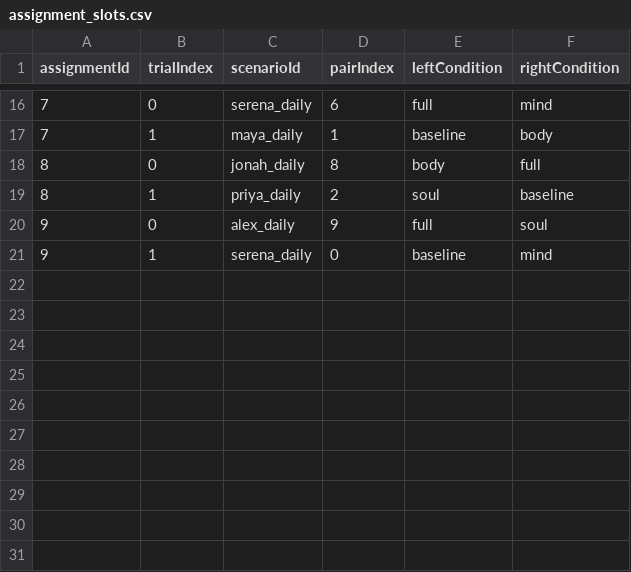
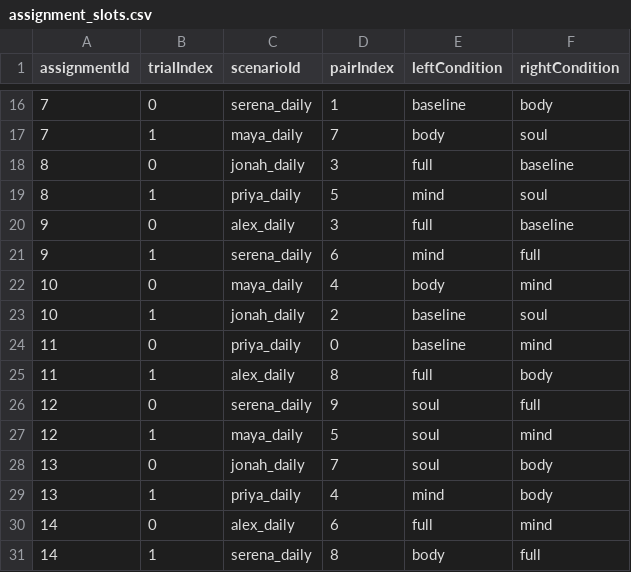
Before and after one commit to mengyuanwu1/mental-rehearsal-ablations, a CSV file: outputs/assignment_slots.csv, drawn as a sheet; only a part is shown, gaps mark what is left out; the diff covers the shown part only.

```diff
--- a/outputs/assignment_slots.csv
+++ b/outputs/assignment_slots.csv
@@ -16,6 +16,16 @@
-"7","0","serena_daily","6","full","mind"
-"7","1","maya_daily","1","baseline","body"
-"8","0","jonah_daily","8","body","full"
-"8","1","priya_daily","2","soul","baseline"
-"9","0","alex_daily","9","full","soul"
-"9","1","serena_daily","0","baseline","mind"
+"7","0","serena_daily","1","baseline","body"
+"7","1","maya_daily","7","body","soul"
+"8","0","jonah_daily","3","full","baseline"
+"8","1","priya_daily","5","mind","soul"
+"9","0","alex_daily","3","full","baseline"
+"9","1","serena_daily","6","mind","full"
+"10","0","maya_daily","4","body","mind"
+"10","1","jonah_daily","2","baseline","soul"
+"11","0","priya_daily","0","baseline","mind"
+"11","1","alex_daily","8","full","body"
+"12","0","serena_daily","9","soul","full"
+"12","1","maya_daily","5","soul","mind"
+"13","0","jonah_daily","7","soul","body"
+"13","1","priya_daily","4","mind","body"
+"14","0","alex_daily","6","full","mind"
+"14","1","serena_daily","8","body","full"
```
Also changed, not shown: 1 added row, 1 removed row and 30 edited cells elsewhere in this file, 4 other files.
